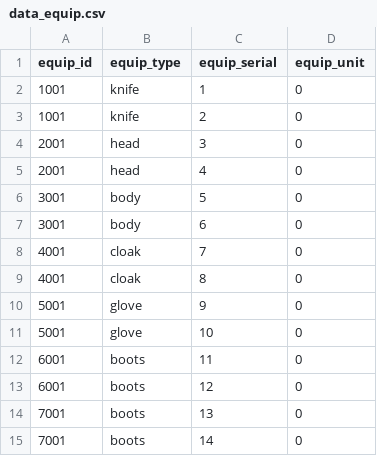
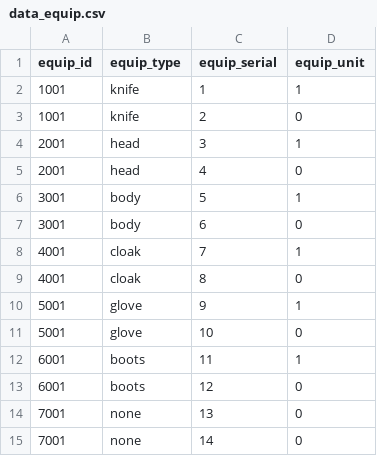
Before and after one commit to everystudio/rpgkit, a CSV file: Assets/Data/data_equip.csv, drawn as a sheet.

```diff
--- a/Assets/Data/data_equip.csv
+++ b/Assets/Data/data_equip.csv
@@ -1,15 +1,15 @@
 equip_id,equip_type,equip_serial,equip_unit
-1001,knife,1,0
+1001,knife,1,1
 1001,knife,2,0
-2001,head,3,0
+2001,head,3,1
 2001,head,4,0
-3001,body,5,0
+3001,body,5,1
 3001,body,6,0
-4001,cloak,7,0
+4001,cloak,7,1
 4001,cloak,8,0
-5001,glove,9,0
+5001,glove,9,1
 5001,glove,10,0
-6001,boots,11,0
+6001,boots,11,1
 6001,boots,12,0
-7001,boots,13,0
-7001,boots,14,0
+7001,none,13,0
+7001,none,14,0
```
Also changed, not shown: Assets/Data/data_unit.csv, 18 other files.
